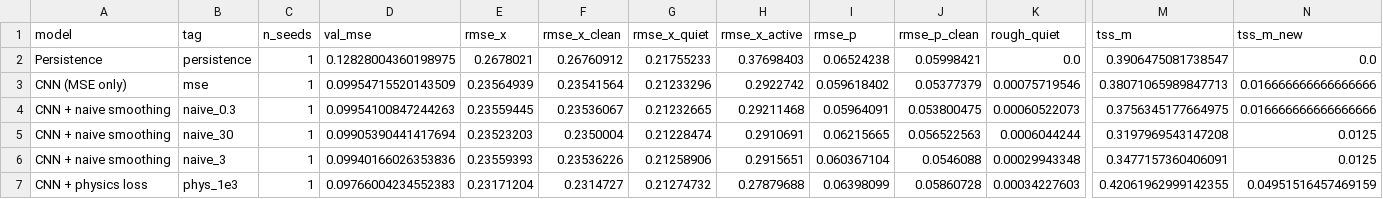
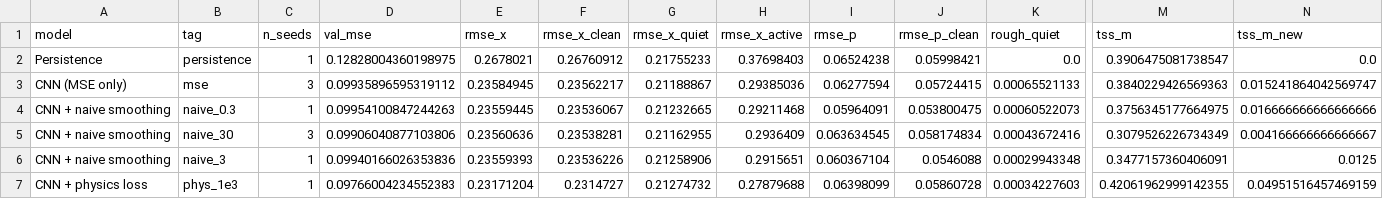
Before and after one commit to mburchnmsu/solar-flare-forecast, a CSV file: results/summary.csv, drawn as a sheet; only a part is shown, gaps mark what is left out; the diff covers the shown part only; the diff names each change by its address in the sheet, - before the commit and + after, or states it on an @@ line.

```diff
--- a/results/summary.csv
+++ b/results/summary.csv
-C3 (n_seeds): 1
+C3 (n_seeds): 3
-D3 (val_mse): 0.09954715520143509
+D3 (val_mse): 0.09935896595319112
-E3 (rmse_x): 0.23564939
+E3 (rmse_x): 0.23584945
-F3 (rmse_x_clean): 0.23541564
+F3 (rmse_x_clean): 0.23562217
-G3 (rmse_x_quiet): 0.21233296
+G3 (rmse_x_quiet): 0.21188867
-H3 (rmse_x_active): 0.2922742
+H3 (rmse_x_active): 0.29385036
-I3 (rmse_p): 0.059618402
+I3 (rmse_p): 0.06277594
-J3 (rmse_p_clean): 0.05377379
+J3 (rmse_p_clean): 0.05724415
-K3 (rough_quiet): 0.00075719546
+K3 (rough_quiet): 0.00065521133
-M3 (tss_m): 0.38071065989847713
+M3 (tss_m): 0.3840229426569363
-N3 (tss_m_new): 0.016666666666666666
+N3 (tss_m_new): 0.015241864042569747
-C5 (n_seeds): 1
+C5 (n_seeds): 3
-D5 (val_mse): 0.09905390441417694
+D5 (val_mse): 0.09906040877103806
-E5 (rmse_x): 0.23523203
+E5 (rmse_x): 0.23560636
-F5 (rmse_x_clean): 0.2350004
+F5 (rmse_x_clean): 0.23538281
-G5 (rmse_x_quiet): 0.21228474
+G5 (rmse_x_quiet): 0.21162955
-H5 (rmse_x_active): 0.2910691
+H5 (rmse_x_active): 0.2936409
-I5 (rmse_p): 0.06215665
+I5 (rmse_p): 0.063634545
-J5 (rmse_p_clean): 0.056522563
+J5 (rmse_p_clean): 0.058174834
-K5 (rough_quiet): 0.0006044244
+K5 (rough_quiet): 0.00043672416
-M5 (tss_m): 0.3197969543147208
+M5 (tss_m): 0.3079526226734349
-N5 (tss_m_new): 0.0125
+N5 (tss_m_new): 0.004166666666666667
```
Also changed, not shown: 48 edited cells elsewhere in this file, results/sweep_table.csv, 16 other files.
